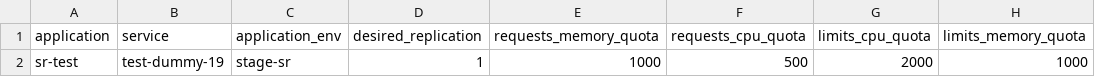
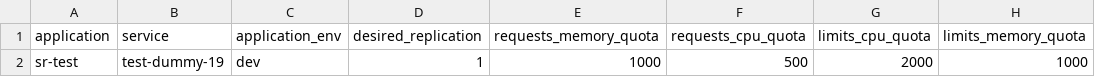
Before and after one commit to jnikita19/bp-pipeline, a CSV file: sr-test/serviceCD.csv, drawn as a sheet; only a part is shown; the diff names each change by its address in the sheet, - before the commit and + after, or states it on an @@ line.

Commit message:
Update application_env from 'stage-sr' to 'dev'

```diff
--- a/sr-test/serviceCD.csv
+++ b/sr-test/serviceCD.csv
-C2 (application_env): stage-sr
+C2 (application_env): dev
```
